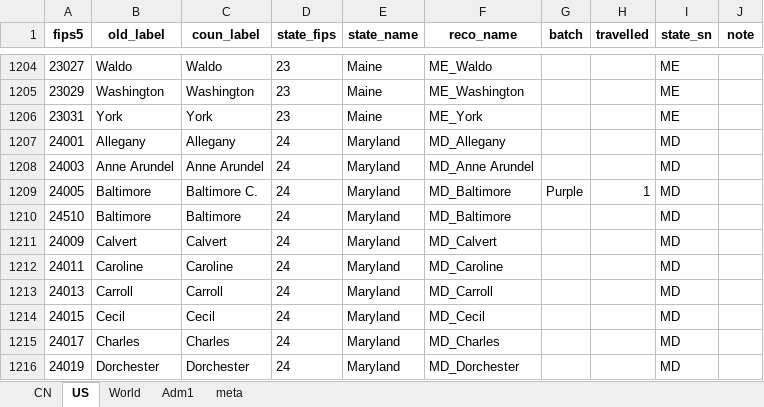
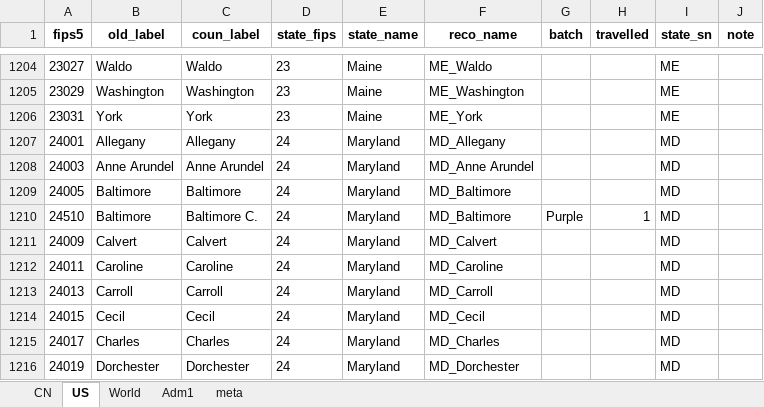
Before and after one commit to mi-geo/teng-globe, an Excel workbook: data_entry.xlsx, sheet US, drawn as a sheet; only a part is shown, gaps mark what is left out; values as stored, in another font and other column widths than the file's, no borders; the diff names each change by its address in the sheet, - before the commit and + after, or states it on an @@ line.

```diff
--- a/data_entry.xlsx (sheet US)
+++ b/data_entry.xlsx (sheet US)
-C1209 (coun_label): Baltimore C.
+C1209 (coun_label): Baltimore
-G1209 (batch): Purple
+G1209 (batch): (empty)
-H1209 (travelled): 1
+H1209 (travelled): (empty)
-C1210 (coun_label): Baltimore
+C1210 (coun_label): Baltimore C.
-G1210 (batch): (empty)
+G1210 (batch): Purple
-H1210 (travelled): (empty)
+H1210 (travelled): 1
```
Also changed, not shown: 3 other files.
